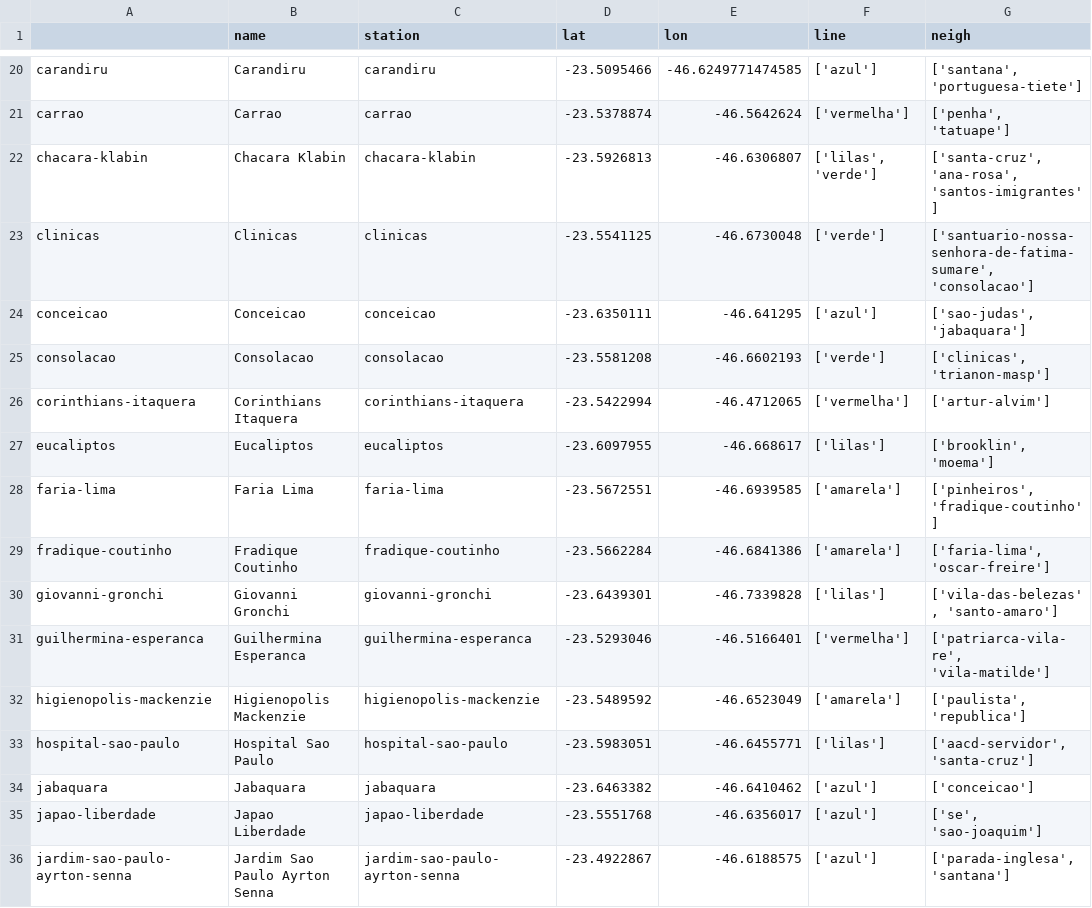
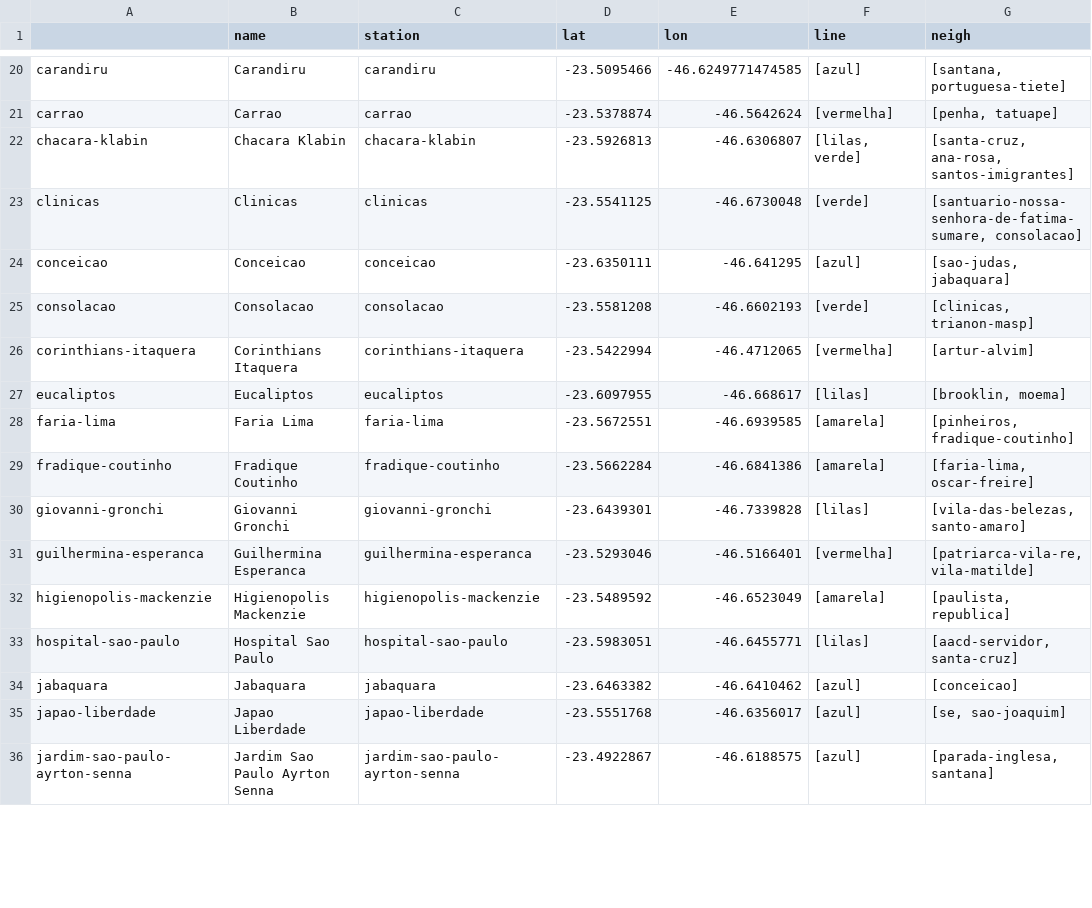
Before and after one commit to projeto-de-algoritmos/Lista1_GabrielaMoraes_LucasLermen, a CSV file: metrosp_stations.csv, drawn as a sheet; only a part is shown, gaps mark what is left out; the diff covers the shown part only; the diff names each change by its address in the sheet, - before the commit and + after, or states it on an @@ line.

```diff
--- a/metrosp_stations.csv
+++ b/metrosp_stations.csv
-F20 (line): ['azul']
+F20 (line): [azul]
-G20 (neigh): ['santana', 'portuguesa-tiete']
+G20 (neigh): [santana, portuguesa-tiete]
-F21 (line): ['vermelha']
+F21 (line): [vermelha]
-G21 (neigh): ['penha', 'tatuape']
+G21 (neigh): [penha, tatuape]
-F22 (line): ['lilas', 'verde']
+F22 (line): [lilas, verde]
-G22 (neigh): ['santa-cruz', 'ana-rosa', 'santos-imigrantes']
+G22 (neigh): [santa-cruz, ana-rosa, santos-imigrantes]
-F23 (line): ['verde']
+F23 (line): [verde]
-G23 (neigh): ['santuario-nossa-senhora-de-fatima-sumare', 'consolacao']
+G23 (neigh): [santuario-nossa-senhora-de-fatima-sumare, consolacao]
-F24 (line): ['azul']
+F24 (line): [azul]
-G24 (neigh): ['sao-judas', 'jabaquara']
+G24 (neigh): [sao-judas, jabaquara]
-F25 (line): ['verde']
+F25 (line): [verde]
-G25 (neigh): ['clinicas', 'trianon-masp']
+G25 (neigh): [clinicas, trianon-masp]
-F26 (line): ['vermelha']
+F26 (line): [vermelha]
-G26 (neigh): ['artur-alvim']
+G26 (neigh): [artur-alvim]
-F27 (line): ['lilas']
+F27 (line): [lilas]
-G27 (neigh): ['brooklin', 'moema']
+G27 (neigh): [brooklin, moema]
-F28:F29 (line): ['amarela']
+F28:F29 (line): [amarela]
-G28 (neigh): ['pinheiros', 'fradique-coutinho']
+G28 (neigh): [pinheiros, fradique-coutinho]
-G29 (neigh): ['faria-lima', 'oscar-freire']
+G29 (neigh): [faria-lima, oscar-freire]
-F30 (line): ['lilas']
+F30 (line): [lilas]
-G30 (neigh): ['vila-das-belezas', 'santo-amaro']
+G30 (neigh): [vila-das-belezas, santo-amaro]
-F31 (line): ['vermelha']
+F31 (line): [vermelha]
-G31 (neigh): ['patriarca-vila-re', 'vila-matilde']
+G31 (neigh): [patriarca-vila-re, vila-matilde]
-F32 (line): ['amarela']
+F32 (line): [amarela]
-G32 (neigh): ['paulista', 'republica']
+G32 (neigh): [paulista, republica]
-F33 (line): ['lilas']
+F33 (line): [lilas]
-G33 (neigh): ['aacd-servidor', 'santa-cruz']
+G33 (neigh): [aacd-servidor, santa-cruz]
-F34:F36 (line): ['azul']
+F34:F36 (line): [azul]
-G34 (neigh): ['conceicao']
+G34 (neigh): [conceicao]
-G35 (neigh): ['se', 'sao-joaquim']
+G35 (neigh): [se, sao-joaquim]
-G36 (neigh): ['parada-inglesa', 'santana']
+G36 (neigh): [parada-inglesa, santana]
```
Also changed, not shown: 124 edited cells elsewhere in this file, 4 other files.
